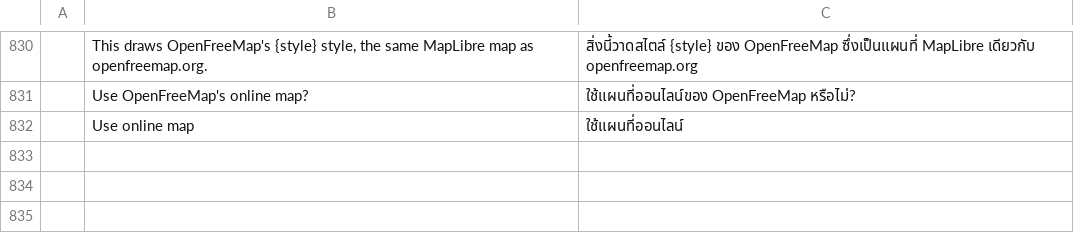
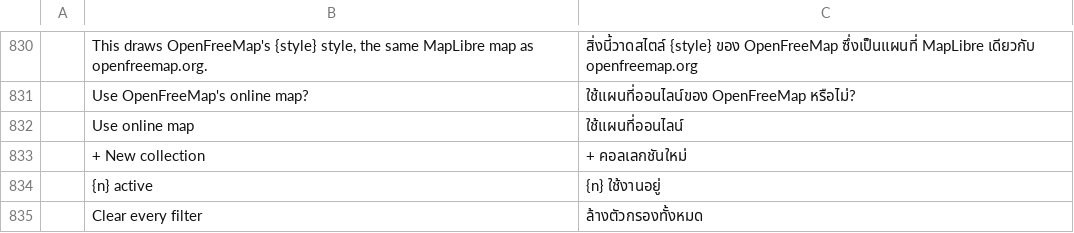
Before and after one commit to Topzic/sortlens-rust, a TSV file: crates/ui/src/i18n/th.tsv, drawn as a sheet; only a part is shown, gaps mark what is left out.

Commit message:
feat: route the canvas header chips and the new-collection button
The RTL frames still painted three strings in English beside an Arabic strip: the
header's `All Photos` reset chip, its `1 active` badge and the sidebar's
`+ New collection` button.

The chip looks up the row `Source::All` already had. The badge was a `format!` in
place, so no catalogue row could ever catch it; it is now the `{n} active` template
filled with `format_count`, and its `Clear every filter` hover is a row too. The
button's key carries the plus (`+ New collection`, the way `+ keyword` works), which
is why it missed the existing `New collection` row. All six catalogues answer the
three keys.

`the_canvas_chrome_reads_in_the_interface_language` now scopes its fixture the way
the RTL baseline does, so the header paints both chips, and requires the Arabic
words on the frame while requiring the English ones to be gone. The two
`rtl-library-*` baselines were repainted and re-compared byte for byte.
The `Photos` line under the canvas header is the scoped folder's own name, not
chrome, and the roadmap says so now instead of listing it as outstanding.

```diff
--- a/crates/ui/src/i18n/th.tsv
+++ b/crates/ui/src/i18n/th.tsv
@@ -832 +832,4 @@
 	Use online map	ใช้แผนที่ออนไลน์
+	+ New collection	+ คอลเลกชันใหม่
+	{n} active	{n} ใช้งานอยู่
+	Clear every filter	ล้างตัวกรองทั้งหมด
```
Also changed, not shown: crates/ui/src/i18n/ar.tsv, crates/ui/src/i18n/ja.tsv, 9 other files.
